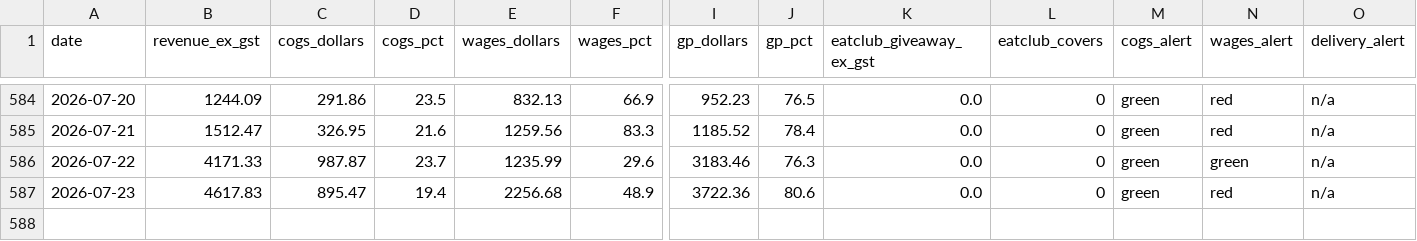
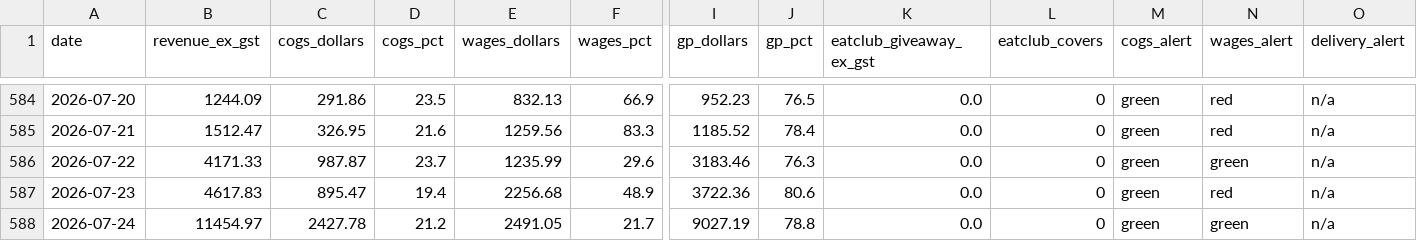
Before and after one commit to zakstowaway/mari-daily-reporting, a CSV file: data/stow_daily_history.csv, drawn as a sheet; only a part is shown, gaps mark what is left out; rows hold the shown columns only; the diff names each change by its address in the sheet, - before the commit and + after, or states it on an @@ line.

Commit message:
Daily pull stowaway 2026-07-24

```diff
--- a/data/stow_daily_history.csv
+++ b/data/stow_daily_history.csv
+row 588: 2026-07-24 | 11454.97 | 2427.78 | 21.2 | 2491.05 | 21.7 | 9027.19 | 78.8 | 0.0 | 0 | green | green | n/a
```
Also changed, not shown: 8 other files.
